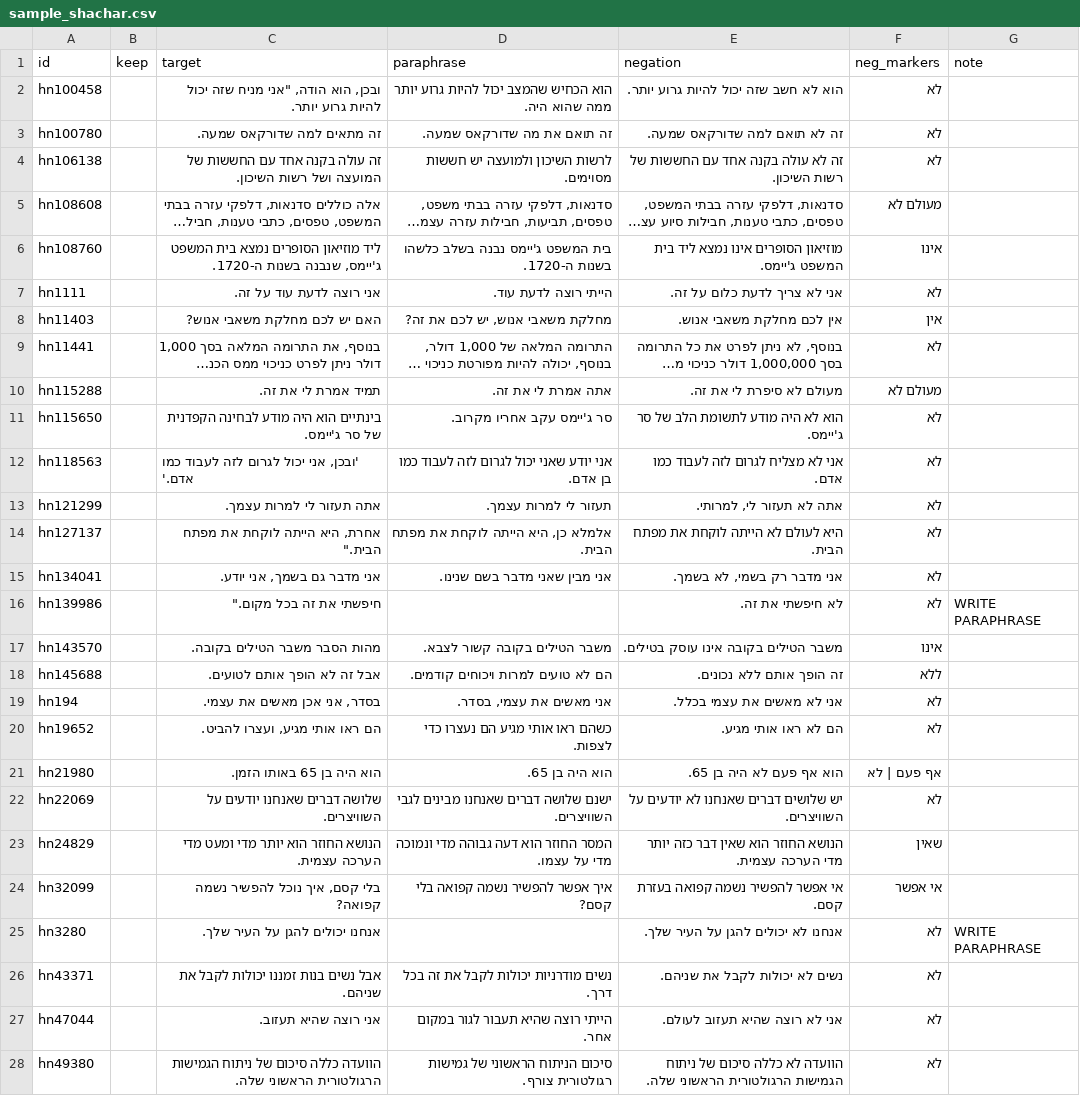
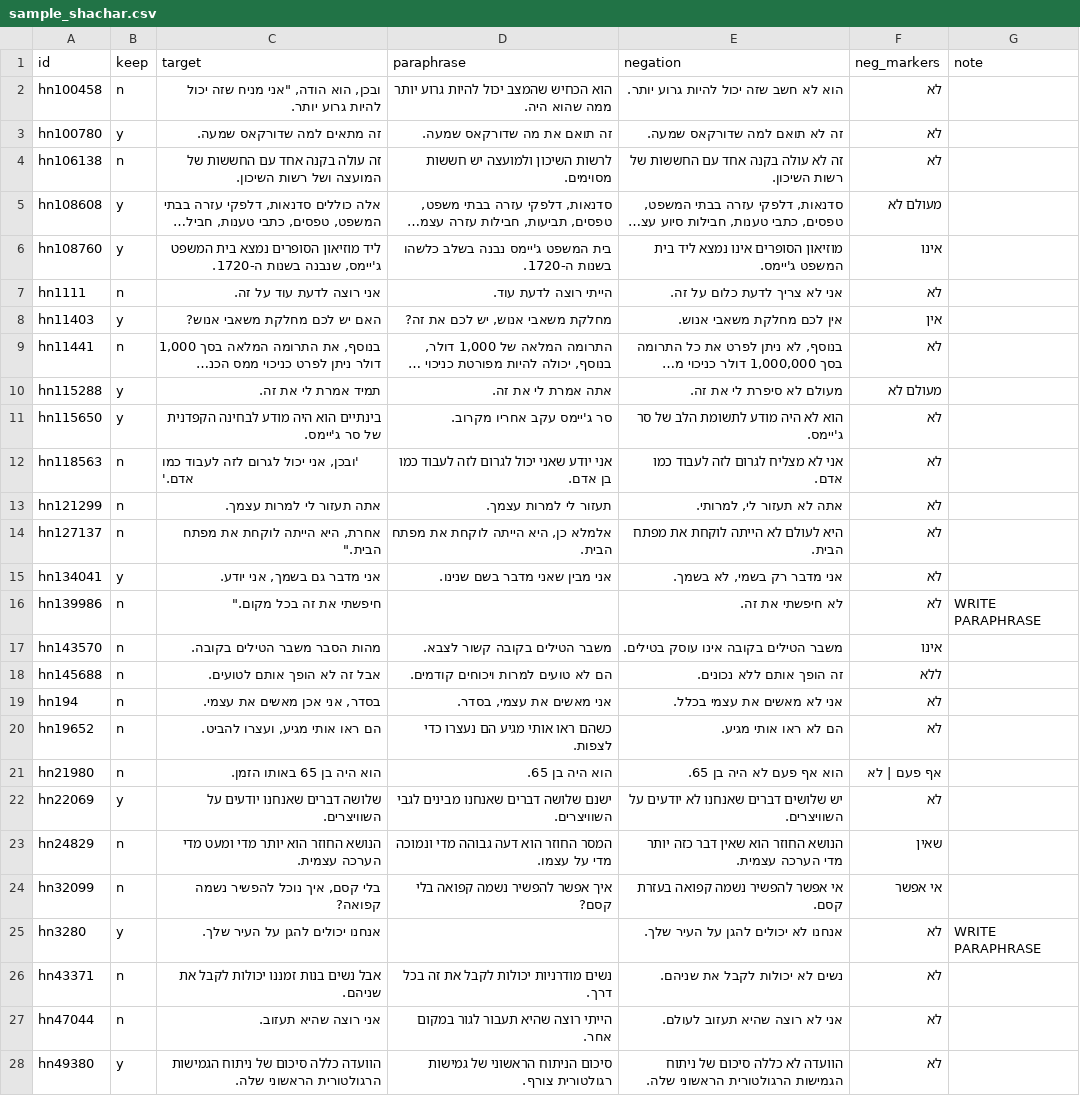
Before and after one commit to ItayBoros/hebrew-negation-embeddings, a CSV file: data/probe/agreement/sample_shachar.csv, drawn as a sheet; only a part is shown; long unchanged cells end in …; the diff covers the shown part only; the diff names each change by its address in the sheet, - before the commit and + after, or states it on an @@ line.

Commit message:
data: shachar filles inter-annotator agreement

```diff
--- a/data/probe/agreement/sample_shachar.csv
+++ b/data/probe/agreement/sample_shachar.csv
-B2 (keep): (empty)
+B2 (keep): n
-B3 (keep): (empty)
+B3 (keep): y
-B4 (keep): (empty)
+B4 (keep): n
-B5:B6 (keep): (empty)
+B5:B6 (keep): y
-B7 (keep): (empty)
+B7 (keep): n
-B8 (keep): (empty)
+B8 (keep): y
-B9 (keep): (empty)
+B9 (keep): n
-B10:B11 (keep): (empty)
+B10:B11 (keep): y
-B12:B14 (keep): (empty)
+B12:B14 (keep): n
-B15 (keep): (empty)
+B15 (keep): y
-B16:B21 (keep): (empty)
+B16:B21 (keep): n
-B22 (keep): (empty)
+B22 (keep): y
-B23:B24 (keep): (empty)
+B23:B24 (keep): n
-B25 (keep): (empty)
+B25 (keep): y
-B26:B27 (keep): (empty)
+B26:B27 (keep): n
-B28 (keep): (empty)
+B28 (keep): y
```
Also changed, not shown: 13 edited cells elsewhere in this file.
